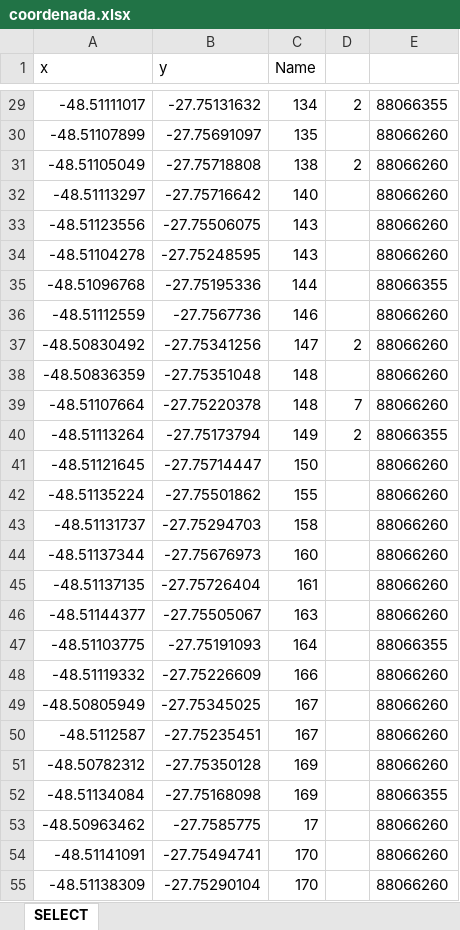
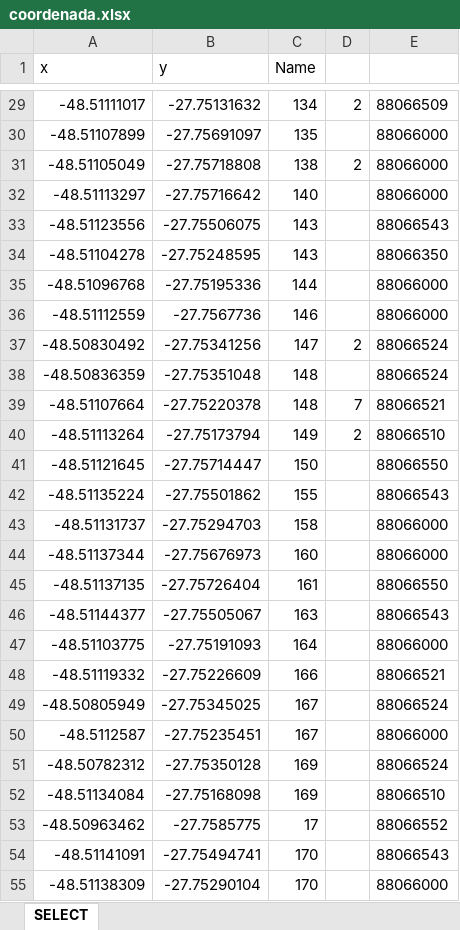
Before and after one commit to Ton-Chyod-s/Tux.exe-web-scraping, an Excel workbook: coordenada.xlsx, sheet SELECT, drawn as a sheet; only a part is shown, gaps mark what is left out; values as stored, in another font and other column widths than the file's, no borders; the diff covers the shown part only; the diff names each change by its address in the sheet, - before the commit and + after, or states it on an @@ line.

```diff
--- a/coordenada.xlsx (sheet SELECT)
+++ b/coordenada.xlsx (sheet SELECT)
-E29: 88066355
+E29: 88066509
-E30:E32: 88066260
+E30:E32: 88066000
-E33: 88066260
+E33: 88066543
-E34: 88066260
+E34: 88066350
-E35: 88066355
+E35: 88066000
-E36: 88066260
+E36: 88066000
-E37:E38: 88066260
+E37:E38: 88066524
-E39: 88066260
+E39: 88066521
-E40: 88066355
+E40: 88066510
-E41: 88066260
+E41: 88066550
-E42: 88066260
+E42: 88066543
-E43:E44: 88066260
+E43:E44: 88066000
-E45: 88066260
+E45: 88066550
-E46: 88066260
+E46: 88066543
-E47: 88066355
+E47: 88066000
-E48: 88066260
+E48: 88066521
-E49: 88066260
+E49: 88066524
-E50: 88066260
+E50: 88066000
-E51: 88066260
+E51: 88066524
-E52: 88066355
+E52: 88066510
-E53: 88066260
+E53: 88066552
-E54: 88066260
+E54: 88066543
-E55: 88066260
+E55: 88066000
```
Also changed, not shown: 292 edited cells elsewhere in this sheet, 2 other files.
